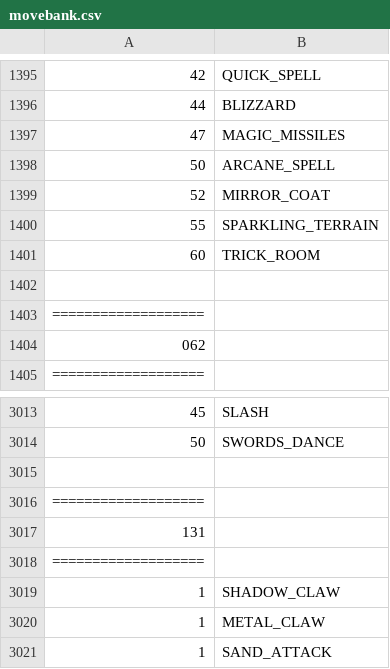
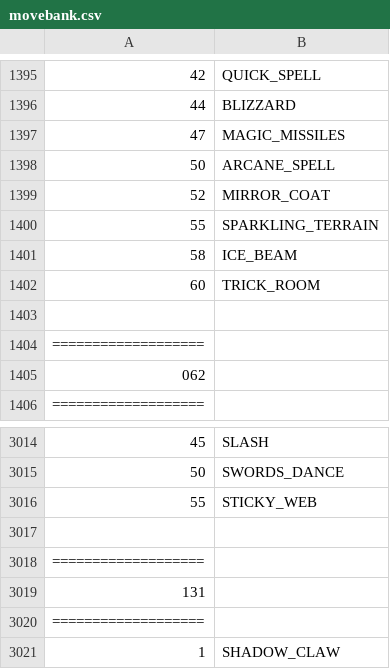
Before and after one commit to sjkuhnke/PokemonGame, a CSV file: res/info/movebank.csv, drawn as a sheet; only a part is shown, gaps mark what is left out; the shorter side is filled out with more unchanged rows.

```diff
--- a/res/info/movebank.csv
+++ b/res/info/movebank.csv
@@ -1400,2 +1400,3 @@
 55 |SPARKLING_TERRAIN
+58 |ICE_BEAM
 60 |TRICK_ROOM
@@ -3014,2 +3015,3 @@
 50 |SWORDS_DANCE
+55 |STICKY_WEB
 
```
Also changed, not shown: res/info/tms.csv, 8 other files.
